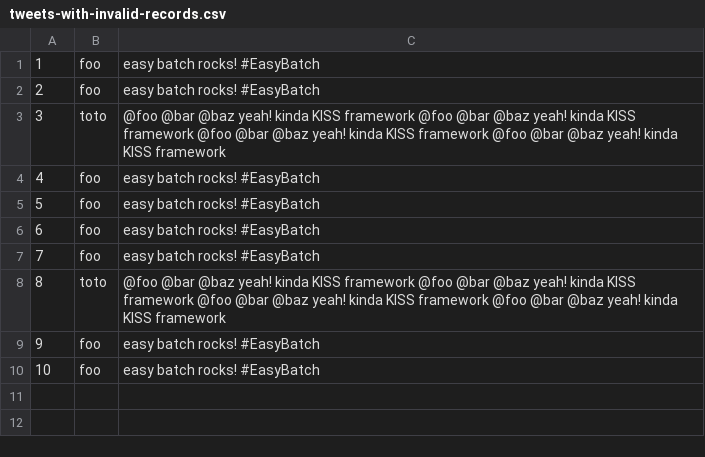
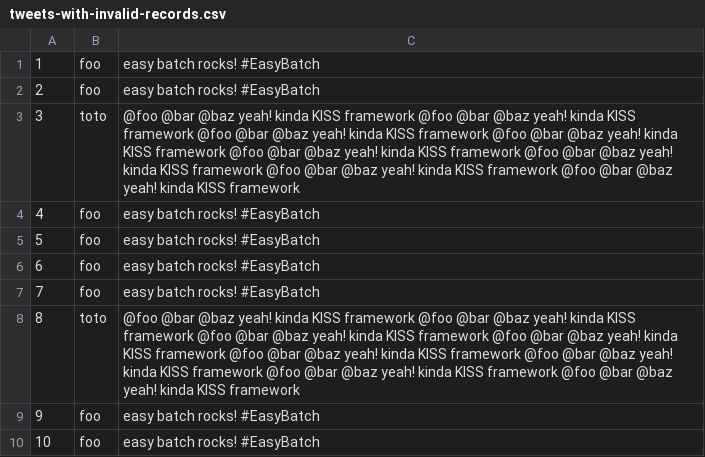
Before and after one commit to j-easy/easy-batch, a CSV file: easy-batch-tutorials/src/main/resources/data/tweets-with-invalid-records.csv, drawn as a sheet.

Commit message:
Fix input file of the batch scanning tutorial

```diff
--- a/easy-batch-tutorials/src/main/resources/data/tweets-with-invalid-records.csv
+++ b/easy-batch-tutorials/src/main/resources/data/tweets-with-invalid-records.csv
@@ -2,3 +2,3 @@
 2,foo,easy batch rocks! #EasyBatch
-3,toto,@foo @bar @baz yeah! kinda KISS framework @foo @bar @baz yeah! kinda KISS framework @foo @bar @baz yeah! kinda KISS framework @foo @bar @baz yeah! kinda KISS framework
+3,toto,@foo @bar @baz yeah! kinda KISS framework @foo @bar @baz yeah! kinda KISS framework @foo @bar @baz yeah! kinda KISS framework @foo @bar @baz yeah! kinda KISS framework @foo @bar @baz yeah! kinda KISS framework @foo @bar @baz yeah! kinda KISS framework @foo @bar @baz yeah! kinda KISS framework @foo @bar @baz yeah! kinda KISS framework
 4,foo,easy batch rocks! #EasyBatch
@@ -7,3 +7,3 @@
 7,foo,easy batch rocks! #EasyBatch
-8,toto,@foo @bar @baz yeah! kinda KISS framework @foo @bar @baz yeah! kinda KISS framework @foo @bar @baz yeah! kinda KISS framework @foo @bar @baz yeah! kinda KISS framework
+8,toto,@foo @bar @baz yeah! kinda KISS framework @foo @bar @baz yeah! kinda KISS framework @foo @bar @baz yeah! kinda KISS framework @foo @bar @baz yeah! kinda KISS framework @foo @bar @baz yeah! kinda KISS framework @foo @bar @baz yeah! kinda KISS framework @foo @bar @baz yeah! kinda KISS framework @foo @bar @baz yeah! kinda KISS framework
 9,foo,easy batch rocks! #EasyBatch
```
